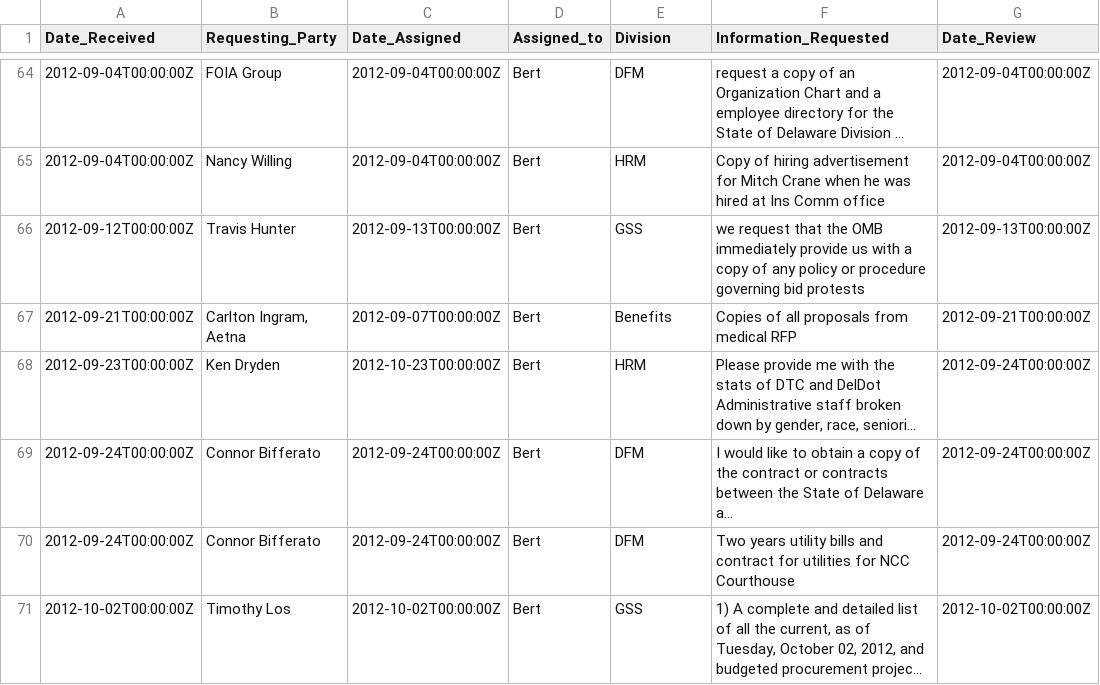
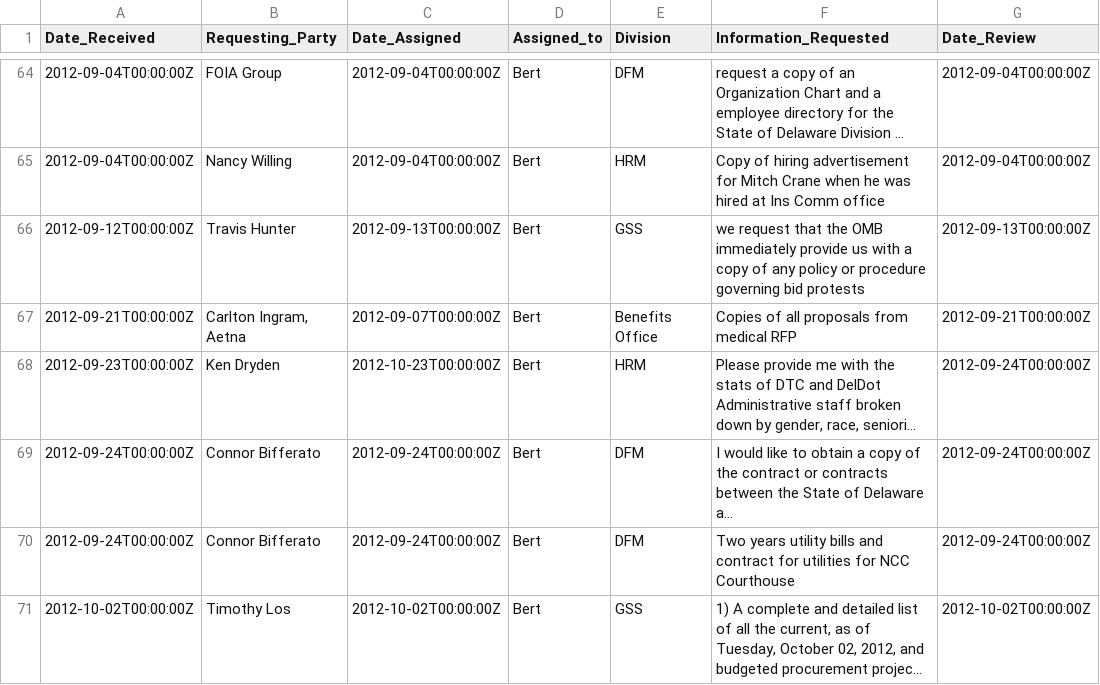
Before and after one commit to rharrington31/ggplot2-Visualization-Workshop, a CSV file: Data_Transformations/FOIA_log_OMB_clean.csv, drawn as a sheet; only a part is shown, gaps mark what is left out; long unchanged cells end in …; the diff covers the shown part only; the diff names each change by its address in the sheet, - before the commit and + after, or states it on an @@ line.

Commit message:
updated Division field

```diff
--- a/Data_Transformations/FOIA_log_OMB_clean.csv
+++ b/Data_Transformations/FOIA_log_OMB_clean.csv
-E67 (Division): Benefits
+E67 (Division): Benefits Office
```
Also changed, not shown: 48 edited cells elsewhere in this file.
